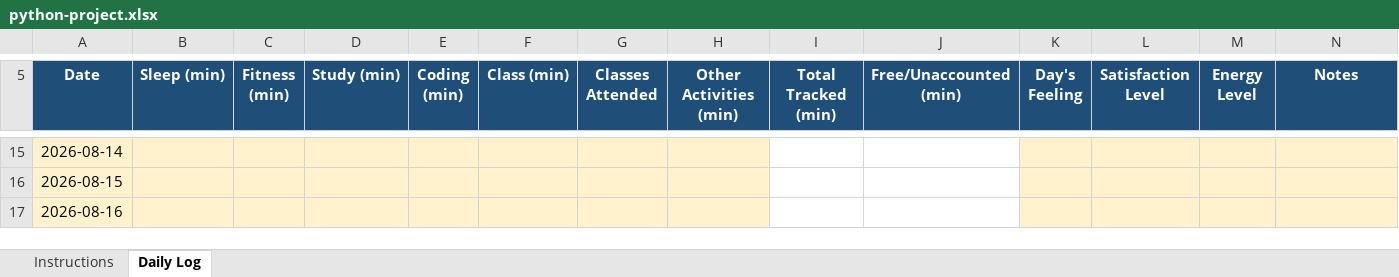
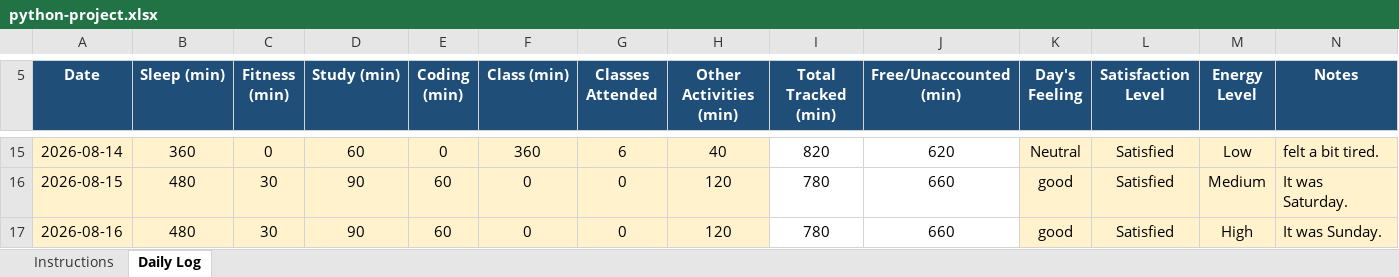
Before and after one commit to CodewithSAURAVTm/CAP776-2634, an Excel workbook: python-project.xlsx, sheet Daily Log, drawn as a sheet; only a part is shown, gaps mark what is left out; values as stored, in another font and other column widths than the file's, no borders; conditional formats not drawn; the diff covers the shown part only; the diff names each change by its address in the sheet, - before the commit and + after, or states it on an @@ line.

```diff
--- a/python-project.xlsx (sheet Daily Log)
+++ b/python-project.xlsx (sheet Daily Log)
-B15 (Sleep (min)): (empty)
+B15 (Sleep (min)): 360
-C15 (Fitness (min)): (empty)
+C15 (Fitness (min)): 0
-D15 (Study (min)): (empty)
+D15 (Study (min)): 60
-E15 (Coding (min)): (empty)
+E15 (Coding (min)): 0
-F15 (Class (min)): (empty)
+F15 (Class (min)): 360
-G15 (Classes Attended): (empty)
+G15 (Classes Attended): 6
-H15 (Other Activities (min)): (empty)
+H15 (Other Activities (min)): 40
-I15 (Total Tracked (min)): (empty)
+I15 (Total Tracked (min)): 820
-J15 (Free/Unaccounted (min)): (empty)
+J15 (Free/Unaccounted (min)): 620
-K15 (Day's Feeling): (empty)
+K15 (Day's Feeling): Neutral
-L15:L17 (Satisfaction Level): (empty)
+L15:L17 (Satisfaction Level): Satisfied
-M15 (Energy Level): (empty)
+M15 (Energy Level): Low
-N15 (Notes): (empty)
+N15 (Notes): felt a bit tired.
-B16:B17 (Sleep (min)): (empty)
+B16:B17 (Sleep (min)): 480
-C16:C17 (Fitness (min)): (empty)
+C16:C17 (Fitness (min)): 30
-D16:D17 (Study (min)): (empty)
+D16:D17 (Study (min)): 90
-E16:E17 (Coding (min)): (empty)
+E16:E17 (Coding (min)): 60
-F16:F17 (Class (min)): (empty)
+F16:F17 (Class (min)): 0
-G16:G17 (Classes Attended): (empty)
+G16:G17 (Classes Attended): 0
-H16:H17 (Other Activities (min)): (empty)
+H16:H17 (Other Activities (min)): 120
-I16:I17 (Total Tracked (min)): (empty)
+I16:I17 (Total Tracked (min)): 780
-J16:J17 (Free/Unaccounted (min)): (empty)
+J16:J17 (Free/Unaccounted (min)): 660
-K16:K17 (Day's Feeling): (empty)
+K16:K17 (Day's Feeling): good
-M16 (Energy Level): (empty)
+M16 (Energy Level): Medium
-N16 (Notes): (empty)
+N16 (Notes): It was Saturday.
-M17 (Energy Level): (empty)
+M17 (Energy Level): High
-N17 (Notes): (empty)
+N17 (Notes): It was Sunday.
```
Also changed, not shown: 1 added row, 1 removed row and 209 edited cells elsewhere in this sheet, formulas that keep their value.
